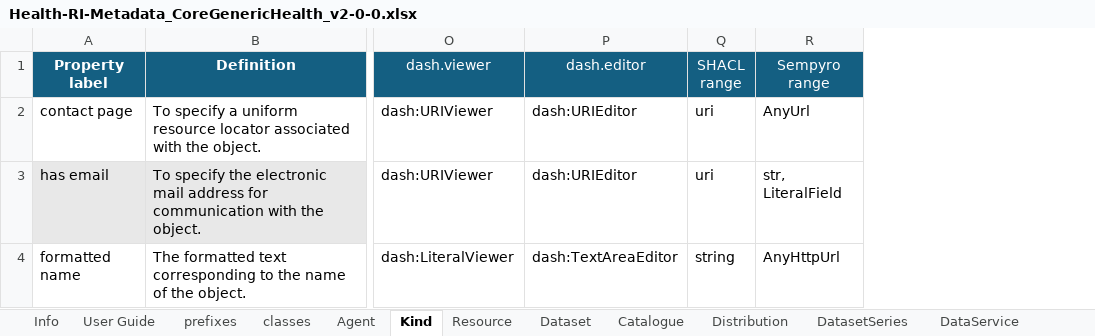
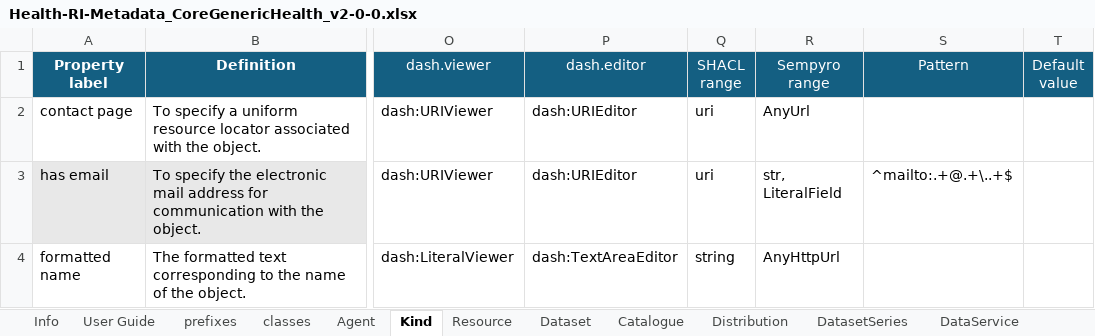
Before and after one commit to Health-RI/metadata-automation, an Excel workbook: inputs/Health-RI-Metadata_CoreGenericHealth_v2-0-0.xlsx, sheet Kind, drawn as a sheet; only a part is shown, gaps mark what is left out; values as stored, in another font and other column widths than the file's, no borders; conditional formats not drawn; the diff names each change by its address in the sheet, - before the commit and + after, or states it on an @@ line.

```diff
--- a/inputs/Health-RI-Metadata_CoreGenericHealth_v2-0-0.xlsx (sheet Kind)
+++ b/inputs/Health-RI-Metadata_CoreGenericHealth_v2-0-0.xlsx (sheet Kind)
+column S (Pattern), row 3: ^mailto:.+@.+\..+$
+column T (Default value), empty
```
Also changed, not shown: sheet Distribution, sheet DataService, sheet DatasetSeries, sheet Catalogue, sheet classes, sheet Relationship, 7 more sheets, hidden cells, 3 other files.
